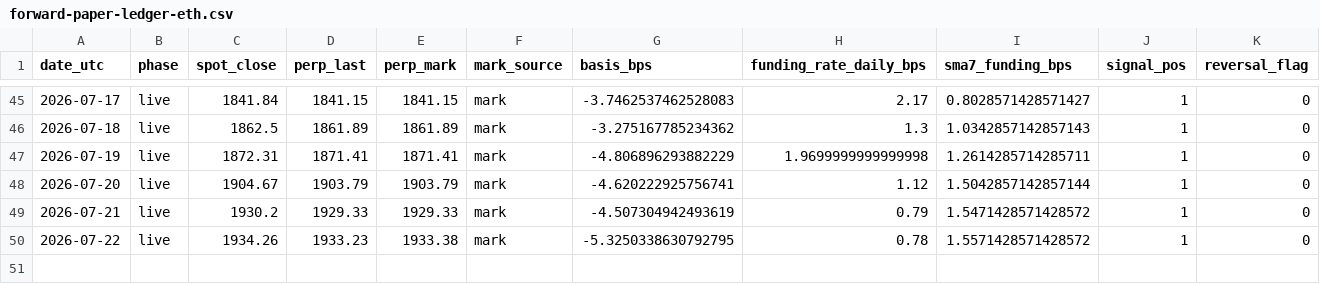
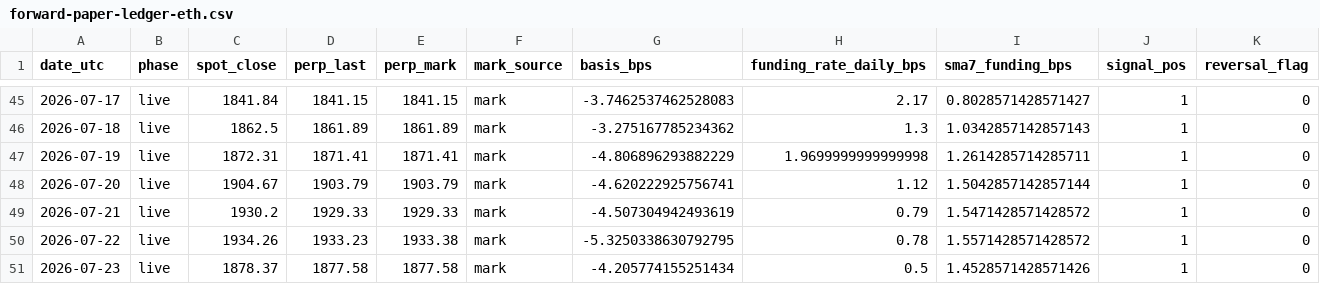
Before and after one commit to hasebe201114-cyber/trading-app-v2, a CSV file: research/EXP-OBS000032/10-result/forward/forward-paper-ledger-eth.csv, drawn as a sheet; only a part is shown, gaps mark what is left out; rows hold the shown columns only; the diff names each change by its address in the sheet, - before the commit and + after, or states it on an @@ line.

```diff
--- a/research/EXP-OBS000032/10-result/forward/forward-paper-ledger-eth.csv
+++ b/research/EXP-OBS000032/10-result/forward/forward-paper-ledger-eth.csv
+row 51: 2026-07-23 | live | 1878.37 | 1877.58 | 1877.58 | mark | -4.205774155251434 | 0.5 | 1.4528571428571426 | 1 | 0
```
Also changed, not shown: research/EXP-OBS000032/10-result/forward/forward-paper-ledger-btc.csv, 9 other files.
